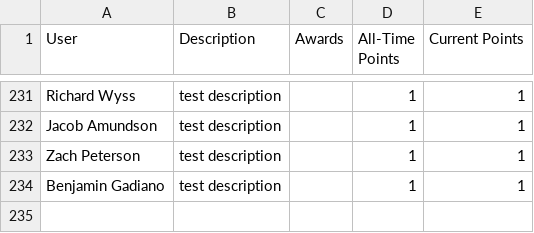
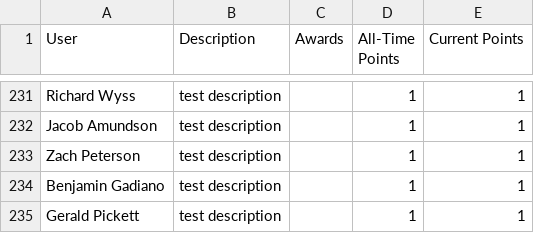
Before and after one commit to grallucas/maic, a CSV file: data/User_Data.csv, drawn as a sheet; only a part is shown, gaps mark what is left out; the diff names each change by its address in the sheet, - before the commit and + after, or states it on an @@ line.

```diff
--- a/data/User_Data.csv
+++ b/data/User_Data.csv
+row 235: Gerald Pickett | test description |  | 1 | 1
```
Also changed, not shown: 1 other file.
